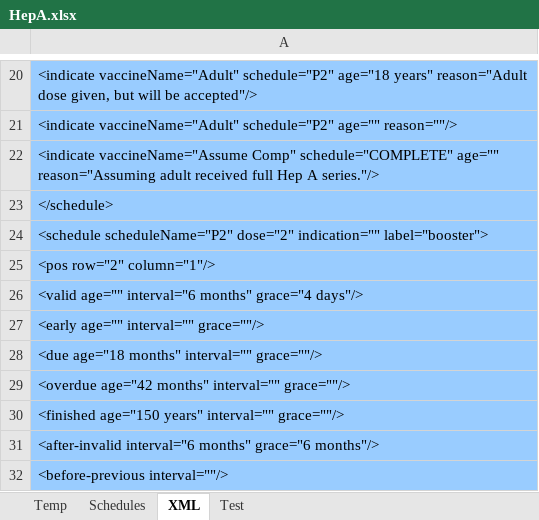
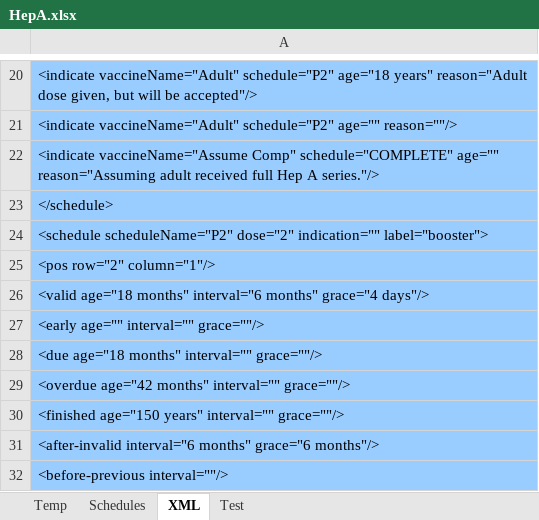
Before and after one commit to immregistries/LoneStarVaccineForecaster, an Excel workbook: src/main/webapp/schedules/HepA.xlsx, sheet XML, drawn as a sheet; only a part is shown, gaps mark what is left out; values as stored, in another font and other column widths than the file's, no borders; the diff names each change by its address in the sheet, - before the commit and + after, or states it on an @@ line.

```diff
--- a/src/main/webapp/schedules/HepA.xlsx (sheet XML)
+++ b/src/main/webapp/schedules/HepA.xlsx (sheet XML)
-A26: <valid age="" interval="6 months"…
+A26: <valid age="18 months" interval="6 months"…
```
Also changed, not shown: sheet Schedules, 1 other file.
